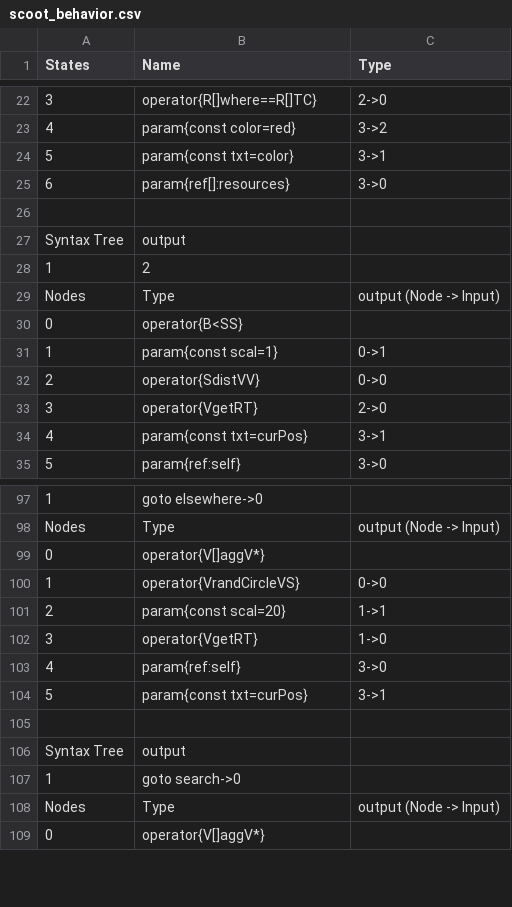
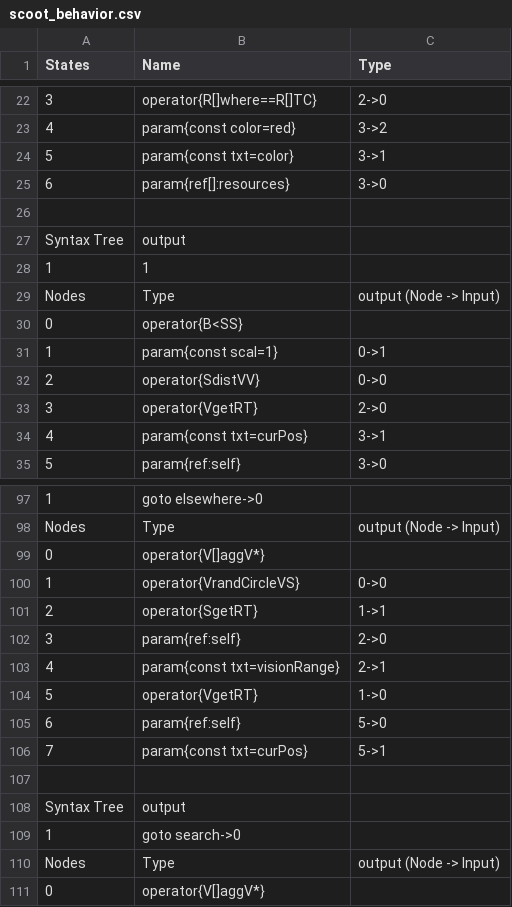
Before and after one commit to galliotgreg/Lumy_Naissance, a CSV file: Assets/Inputs/Species/EquilibrageLumys/scoot_behavior.csv, drawn as a sheet; only a part is shown, gaps mark what is left out; the diff names each change by its address in the sheet, - before the commit and + after, or states it on an @@ line.

```diff
--- a/Assets/Inputs/Species/EquilibrageLumys/scoot_behavior.csv
+++ b/Assets/Inputs/Species/EquilibrageLumys/scoot_behavior.csv
-B28 (Name): 2
+B28 (Name): 1
-B101 (Name): param{const scal=20}
+B101 (Name): operator{SgetRT}
-B102 (Name): operator{VgetRT}
+B102 (Name): param{ref:self}
-C102 (Type): 1->0
+C102 (Type): 2->0
-B103 (Name): param{ref:self}
+B103 (Name): param{const txt=visionRange}
-C103 (Type): 3->0
+C103 (Type): 2->1
-B104 (Name): param{const txt=curPos}
+B104 (Name): operator{VgetRT}
-C104 (Type): 3->1
+C104 (Type): 1->0
+row 105: 6 | param{ref:self} | 5->0
+row 106: 7 | param{const txt=curPos} | 5->1
```
Also changed, not shown: Assets/Inputs/Components/components.csv, Assets/Inputs/Species/EquilibrageLumys/equilibrageLumys_specie.csv, 20 other files.
